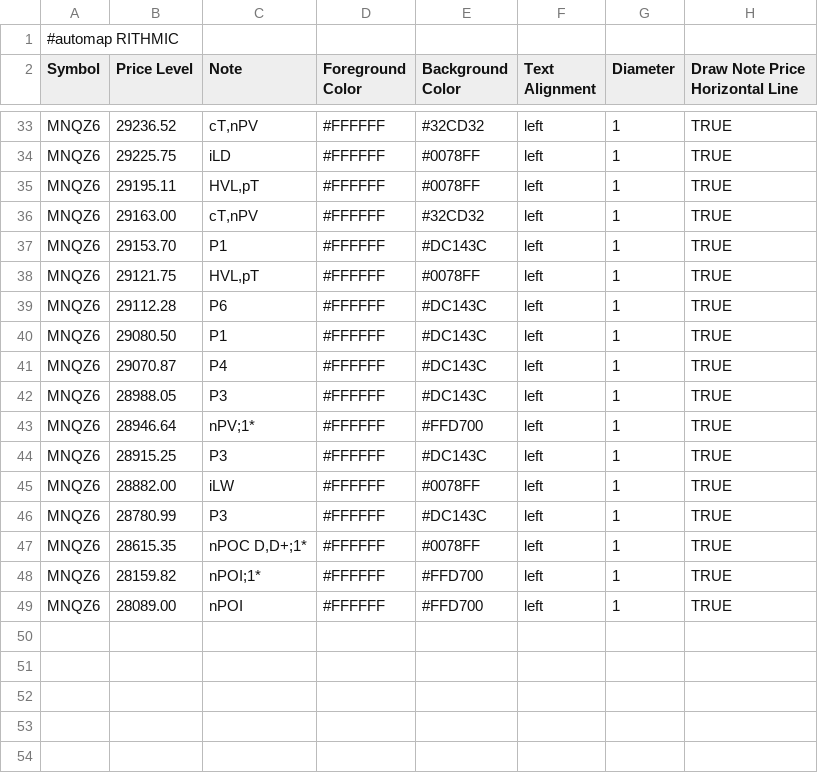
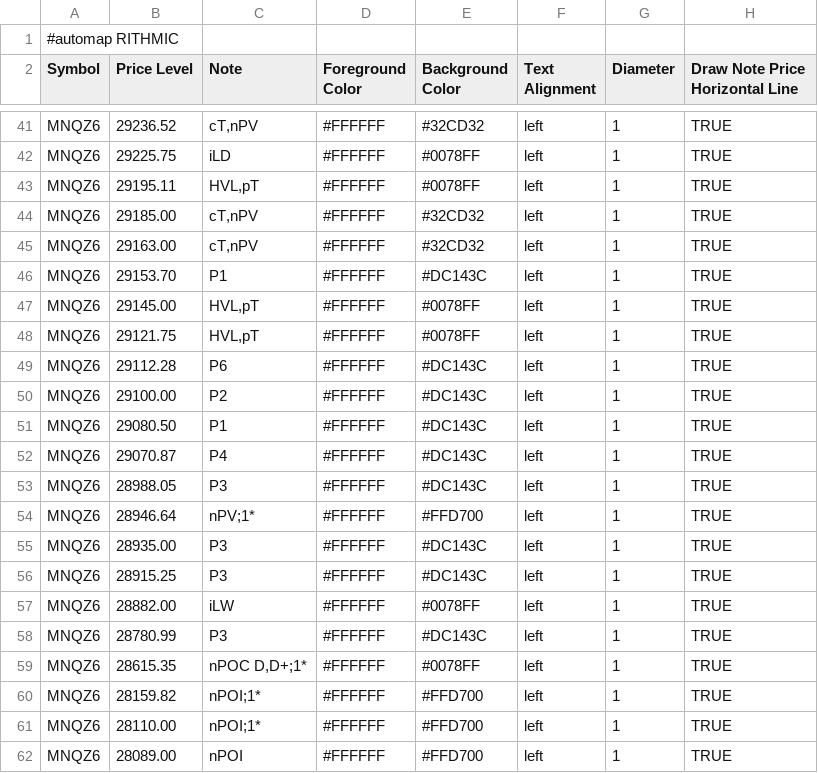
Before and after one commit to bookmapindicators/GEX-Level, a CSV file: gex_bm_cloud_notes.csv, drawn as a sheet; only a part is shown, gaps mark what is left out; the diff covers the shown part only.

```diff
--- a/gex_bm_cloud_notes.csv
+++ b/gex_bm_cloud_notes.csv
@@ -35,6 +43,9 @@ MNQZ6,29225.75,iLD,#FFFFFF,#0078FF,left,1,TRUE
 MNQZ6,29195.11,"HVL,pT",#FFFFFF,#0078FF,left,1,TRUE
+MNQZ6,29185.00,"cT,nPV",#FFFFFF,#32CD32,left,1,TRUE
 MNQZ6,29163.00,"cT,nPV",#FFFFFF,#32CD32,left,1,TRUE
 MNQZ6,29153.70,P1,#FFFFFF,#DC143C,left,1,TRUE
+MNQZ6,29145.00,"HVL,pT",#FFFFFF,#0078FF,left,1,TRUE
 MNQZ6,29121.75,"HVL,pT",#FFFFFF,#0078FF,left,1,TRUE
 MNQZ6,29112.28,P6,#FFFFFF,#DC143C,left,1,TRUE
+MNQZ6,29100.00,P2,#FFFFFF,#DC143C,left,1,TRUE
 MNQZ6,29080.50,P1,#FFFFFF,#DC143C,left,1,TRUE
@@ -43,2 +54,3 @@ MNQZ6,28988.05,P3,#FFFFFF,#DC143C,left,1,TRUE
 MNQZ6,28946.64,nPV;1*,#FFFFFF,#FFD700,left,1,TRUE
+MNQZ6,28935.00,P3,#FFFFFF,#DC143C,left,1,TRUE
 MNQZ6,28915.25,P3,#FFFFFF,#DC143C,left,1,TRUE
@@ -48,2 +60,3 @@ MNQZ6,28615.35,"nPOC D,D+;1*",#FFFFFF,#0078FF,left,1,TRUE
 MNQZ6,28159.82,nPOI;1*,#FFFFFF,#FFD700,left,1,TRUE
+MNQZ6,28110.00,nPOI;1*,#FFFFFF,#FFD700,left,1,TRUE
 MNQZ6,28089.00,nPOI,#FFFFFF,#FFD700,left,1,TRUE
```
Also changed, not shown: 8 added rows elsewhere in this file.
